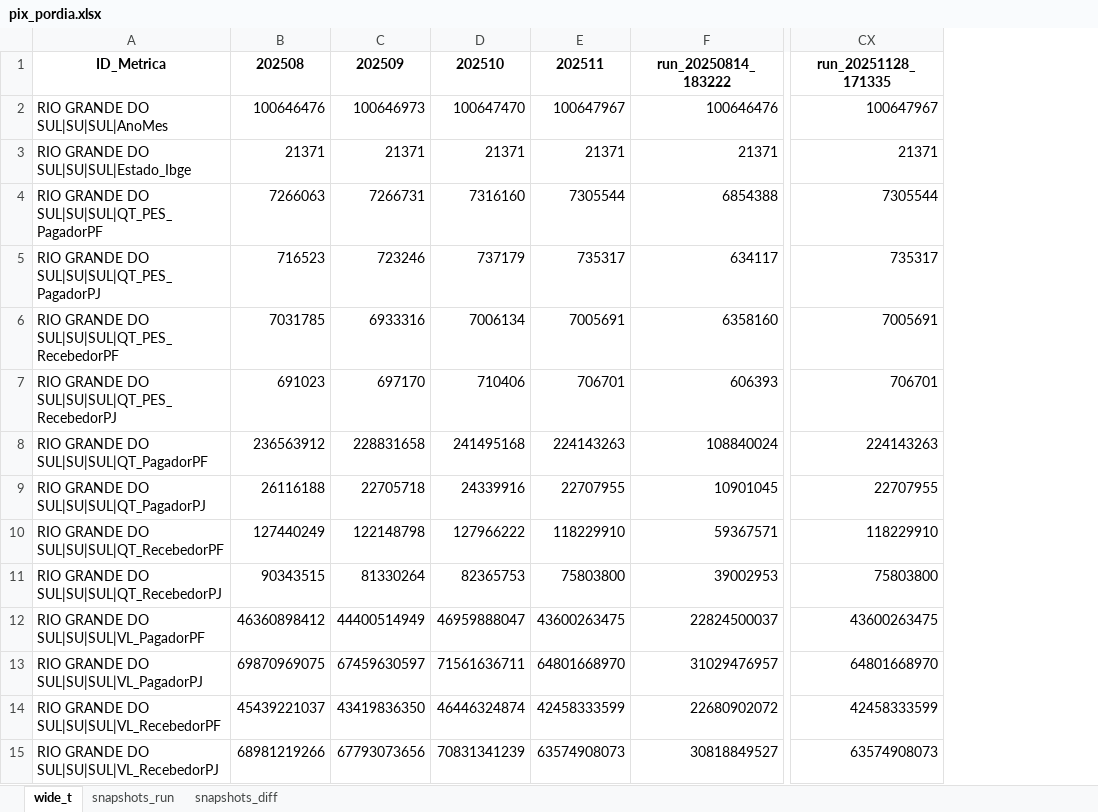
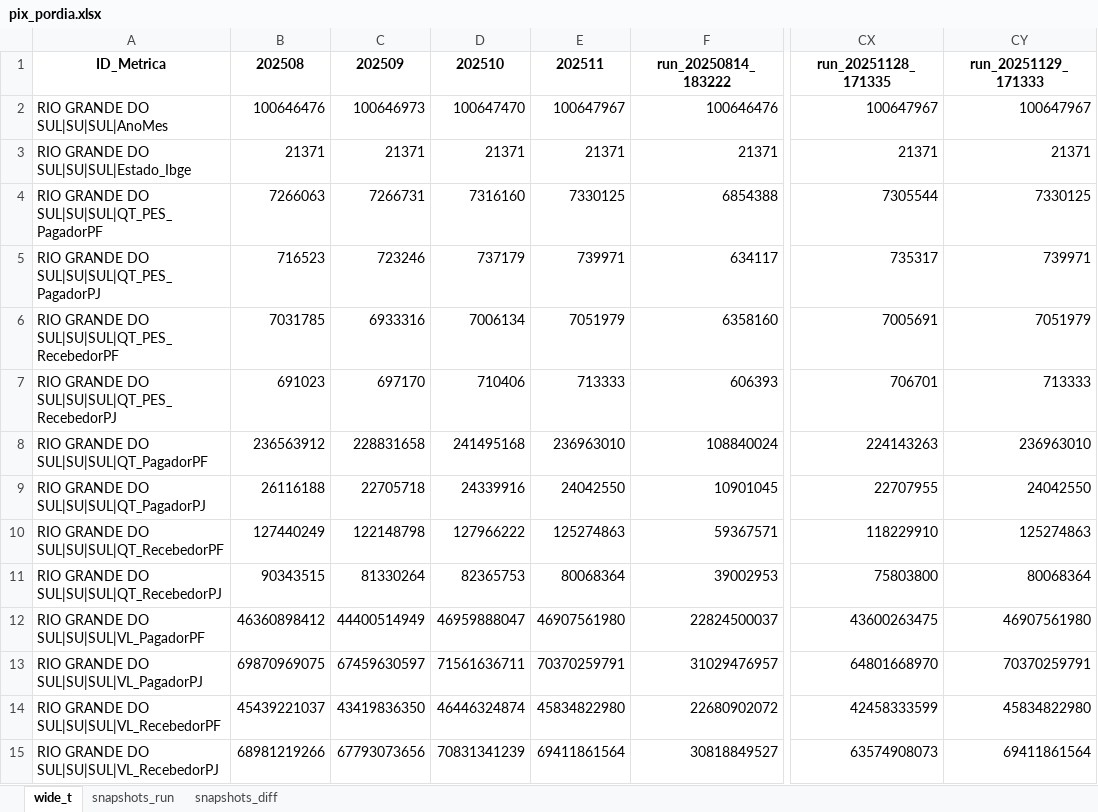
Before and after one commit to crissavieira-ctrl/pix, an Excel workbook: pix_pordia.xlsx, sheet wide_t, drawn as a sheet; only a part is shown, gaps mark what is left out; values as stored, in another font and other column widths than the file's, no borders; the diff names each change by its address in the sheet, - before the commit and + after, or states it on an @@ line.

```diff
--- a/pix_pordia.xlsx (sheet wide_t)
+++ b/pix_pordia.xlsx (sheet wide_t)
+column CY (run_20251129_171333), rows 2-15: 100647967 | 21371 | 7330125 | 739971 | 7051979 | 713333 | 236963010 | 24042550 | 125274863 | 80068364 | 46907561980 | 70370259791 | 45834822980 | 69411861564
-E4 (202511): 7305544
+E4 (202511): 7330125
-E5 (202511): 735317
+E5 (202511): 739971
-E6 (202511): 7005691
+E6 (202511): 7051979
-E7 (202511): 706701
+E7 (202511): 713333
-E8 (202511): 224143263
+E8 (202511): 236963010
-E9 (202511): 22707955
+E9 (202511): 24042550
-E10 (202511): 118229910
+E10 (202511): 125274863
-E11 (202511): 75803800
+E11 (202511): 80068364
-E12 (202511): 43600263475
+E12 (202511): 46907561980
-E13 (202511): 64801668970
+E13 (202511): 70370259791
-E14 (202511): 42458333599
+E14 (202511): 45834822980
-E15 (202511): 63574908073
+E15 (202511): 69411861564
```
Also changed, not shown: sheet snapshots_run, sheet snapshots_diff.
